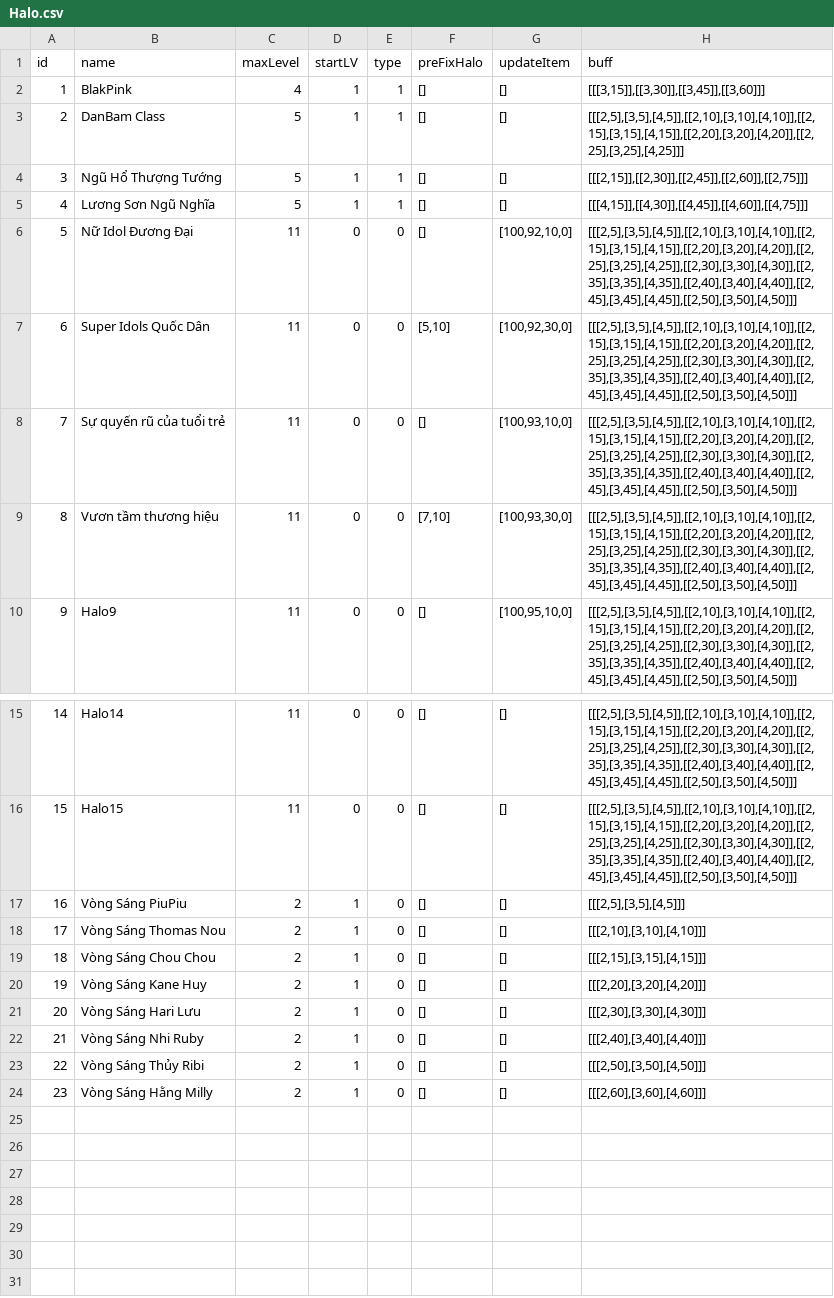
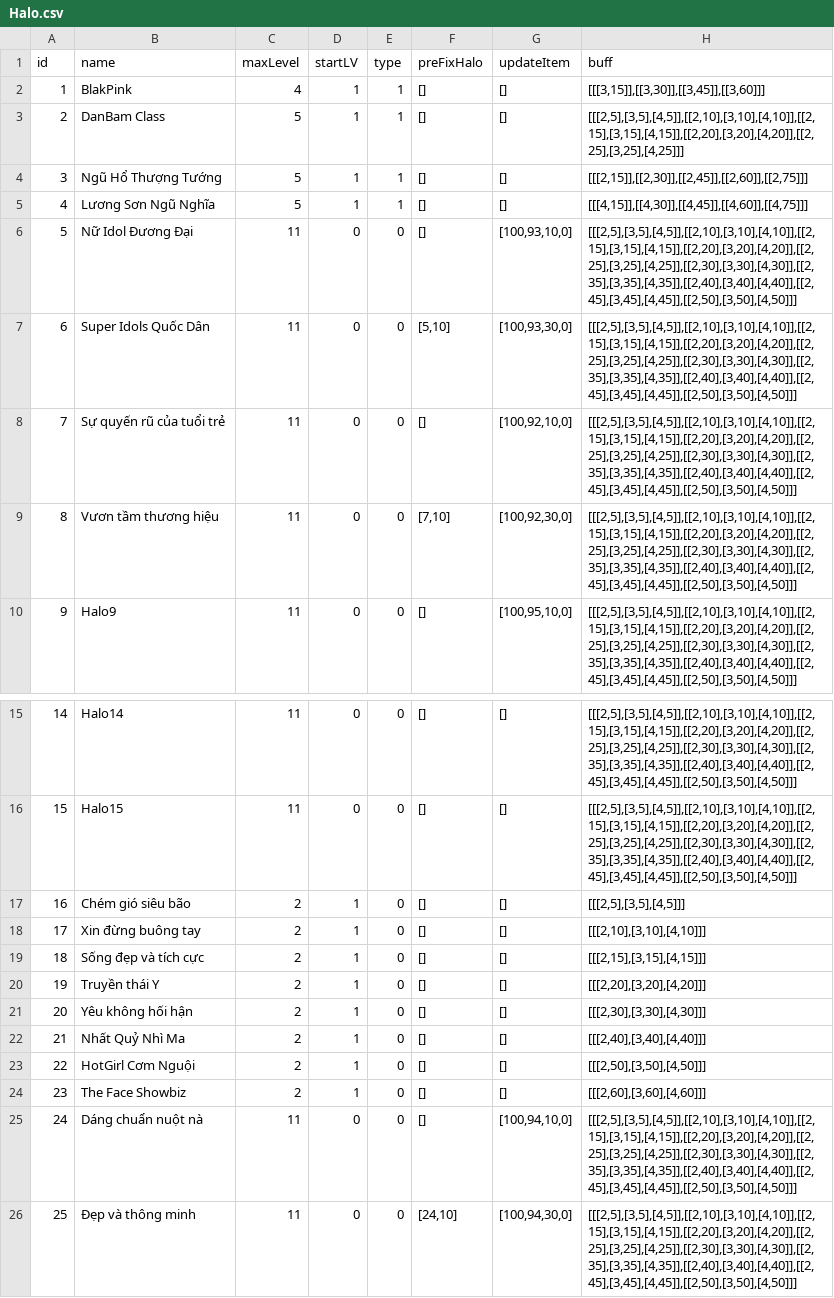
Before and after one commit to ecraftagency/rxheartbeat, a CSV file: data/csv/Halo.csv, drawn as a sheet; only a part is shown, gaps mark what is left out.

```diff
--- a/data/csv/Halo.csv
+++ b/data/csv/Halo.csv
@@ -5,6 +5,6 @@ id,name,maxLevel,startLV,type,preFixHalo,updateItem,buff
 4,Lương Sơn Ngũ Nghĩa,5,1,1,[],[],"[[[4,15]],[[4,30]],[[4,45]],[[4,60]],[[4,75]]]"
-5,Nữ Idol Đương Đại,11,0,0,[],"[100,92,10,0]","[[[2,5],[3,5],[4,5]],[[2,10],[3,10],[4,10]],[[2,15],[3,15],[4,15]],[[2,20],[3,20],[4,20]],[[2,25],[3,25],[4,25]],[[2,30],[3,30],[4,30]],[[2,35],[3,35],[4,35]],[[2,40],[3,40],[4,40]],[[2,45],[3,45],[4,45]],[[2,50],[3,50],[4,50]]]"
-6,Super Idols Quốc Dân,11,0,0,"[5,10]","[100,92,30,0]","[[[2,5],[3,5],[4,5]],[[2,10],[3,10],[4,10]],[[2,15],[3,15],[4,15]],[[2,20],[3,20],[4,20]],[[2,25],[3,25],[4,25]],[[2,30],[3,30],[4,30]],[[2,35],[3,35],[4,35]],[[2,40],[3,40],[4,40]],[[2,45],[3,45],[4,45]],[[2,50],[3,50],[4,50]]]"
-7,Sự quyến rũ của tuổi trẻ,11,0,0,[],"[100,93,10,0]","[[[2,5],[3,5],[4,5]],[[2,10],[3,10],[4,10]],[[2,15],[3,15],[4,15]],[[2,20],[3,20],[4,20]],[[2,25],[3,25],[4,25]],[[2,30],[3,30],[4,30]],[[2,35],[3,35],[4,35]],[[2,40],[3,40],[4,40]],[[2,45],[3,45],[4,45]],[[2,50],[3,50],[4,50]]]"
-8,Vươn tầm thương hiệu,11,0,0,"[7,10]","[100,93,30,0]","[[[2,5],[3,5],[4,5]],[[2,10],[3,10],[4,10]],[[2,15],[3,15],[4,15]],[[2,20],[3,20],[4,20]],[[2,25],[3,25],[4,25]],[[2,30],[3,30],[4,30]],[[2,35],[3,35],[4,35]],[[2,40],[3,40],[4,40]],[[2,45],[3,45],[4,45]],[[2,50],[3,50],[4,50]]]"
+5,Nữ Idol Đương Đại,11,0,0,[],"[100,93,10,0]","[[[2,5],[3,5],[4,5]],[[2,10],[3,10],[4,10]],[[2,15],[3,15],[4,15]],[[2,20],[3,20],[4,20]],[[2,25],[3,25],[4,25]],[[2,30],[3,30],[4,30]],[[2,35],[3,35],[4,35]],[[2,40],[3,40],[4,40]],[[2,45],[3,45],[4,45]],[[2,50],[3,50],[4,50]]]"
+6,Super Idols Quốc Dân,11,0,0,"[5,10]","[100,93,30,0]","[[[2,5],[3,5],[4,5]],[[2,10],[3,10],[4,10]],[[2,15],[3,15],[4,15]],[[2,20],[3,20],[4,20]],[[2,25],[3,25],[4,25]],[[2,30],[3,30],[4,30]],[[2,35],[3,35],[4,35]],[[2,40],[3,40],[4,40]],[[2,45],[3,45],[4,45]],[[2,50],[3,50],[4,50]]]"
+7,Sự quyến rũ của tuổi trẻ,11,0,0,[],"[100,92,10,0]","[[[2,5],[3,5],[4,5]],[[2,10],[3,10],[4,10]],[[2,15],[3,15],[4,15]],[[2,20],[3,20],[4,20]],[[2,25],[3,25],[4,25]],[[2,30],[3,30],[4,30]],[[2,35],[3,35],[4,35]],[[2,40],[3,40],[4,40]],[[2,45],[3,45],[4,45]],[[2,50],[3,50],[4,50]]]"
+8,Vươn tầm thương hiệu,11,0,0,"[7,10]","[100,92,30,0]","[[[2,5],[3,5],[4,5]],[[2,10],[3,10],[4,10]],[[2,15],[3,15],[4,15]],[[2,20],[3,20],[4,20]],[[2,25],[3,25],[4,25]],[[2,30],[3,30],[4,30]],[[2,35],[3,35],[4,35]],[[2,40],[3,40],[4,40]],[[2,45],[3,45],[4,45]],[[2,50],[3,50],[4,50]]]"
 9,Halo9,11,0,0,[],"[100,95,10,0]","[[[2,5],[3,5],[4,5]],[[2,10],[3,10],[4,10]],[[2,15],[3,15],[4,15]],[[2,20],[3,20],[4,20]],[[2,25],[3,25],[4,25]],[[2,30],[3,30],[4,30]],[[2,35],[3,35],[4,35]],[[2,40],[3,40],[4,40]],[[2,45],[3,45],[4,45]],[[2,50],[3,50],[4,50]]]"
@@ -16,9 +16,11 @@ id,name,maxLevel,startLV,type,preFixHalo,updateItem,buff
 15,Halo15,11,0,0,[],[],"[[[2,5],[3,5],[4,5]],[[2,10],[3,10],[4,10]],[[2,15],[3,15],[4,15]],[[2,20],[3,20],[4,20]],[[2,25],[3,25],[4,25]],[[2,30],[3,30],[4,30]],[[2,35],[3,35],[4,35]],[[2,40],[3,40],[4,40]],[[2,45],[3,45],[4,45]],[[2,50],[3,50],[4,50]]]"
-16,Vòng Sáng PiuPiu,2,1,0,[],[],"[[[2,5],[3,5],[4,5]]]"
-17,Vòng Sáng Thomas Nou,2,1,0,[],[],"[[[2,10],[3,10],[4,10]]]"
-18,Vòng Sáng Chou Chou,2,1,0,[],[],"[[[2,15],[3,15],[4,15]]]"
-19,Vòng Sáng Kane Huy,2,1,0,[],[],"[[[2,20],[3,20],[4,20]]]"
-20,Vòng Sáng Hari Lưu,2,1,0,[],[],"[[[2,30],[3,30],[4,30]]]"
-21,Vòng Sáng Nhi Ruby,2,1,0,[],[],"[[[2,40],[3,40],[4,40]]]"
-22,Vòng Sáng Thủy Ribi,2,1,0,[],[],"[[[2,50],[3,50],[4,50]]]"
-23,Vòng Sáng Hằng Milly,2,1,0,[],[],"[[[2,60],[3,60],[4,60]]]"
+16,Chém gió siêu bão,2,1,0,[],[],"[[[2,5],[3,5],[4,5]]]"
+17,Xin đừng buông tay,2,1,0,[],[],"[[[2,10],[3,10],[4,10]]]"
+18,Sống đẹp và tích cực,2,1,0,[],[],"[[[2,15],[3,15],[4,15]]]"
+19,Truyền thái Y,2,1,0,[],[],"[[[2,20],[3,20],[4,20]]]"
+20,Yêu không hối hận,2,1,0,[],[],"[[[2,30],[3,30],[4,30]]]"
+21,Nhất Quỷ Nhì Ma,2,1,0,[],[],"[[[2,40],[3,40],[4,40]]]"
+22,HotGirl Cơm Nguội,2,1,0,[],[],"[[[2,50],[3,50],[4,50]]]"
+23,The Face Showbiz,2,1,0,[],[],"[[[2,60],[3,60],[4,60]]]"
+24,Dáng chuẩn nuột nà,11,0,0,[],"[100,94,10,0]","[[[2,5],[3,5],[4,5]],[[2,10],[3,10],[4,10]],[[2,15],[3,15],[4,15]],[[2,20],[3,20],[4,20]],[[2,25],[3,25],[4,25]],[[2,30],[3,30],[4,30]],[[2,35],[3,35],[4,35]],[[2,40],[3,40],[4,40]],[[2,45],[3,45],[4,45]],[[2,50],[3,50],[4,50]]]"
+25,Đẹp và thông minh,11,0,0,"[24,10]","[100,94,30,0]","[[[2,5],[3,5],[4,5]],[[2,10],[3,10],[4,10]],[[2,15],[3,15],[4,15]],[[2,20],[3,20],[4,20]],[[2,25],[3,25],[4,25]],[[2,30],[3,30],[4,30]],[[2,35],[3,35],[4,35]],[[2,40],[3,40],[4,40]],[[2,45],[3,45],[4,45]],[[2,50],[3,50],[4,50]]]"
```
Also changed, not shown: data/csv/event.csv, data/csv/props.csv, 30 other files.
